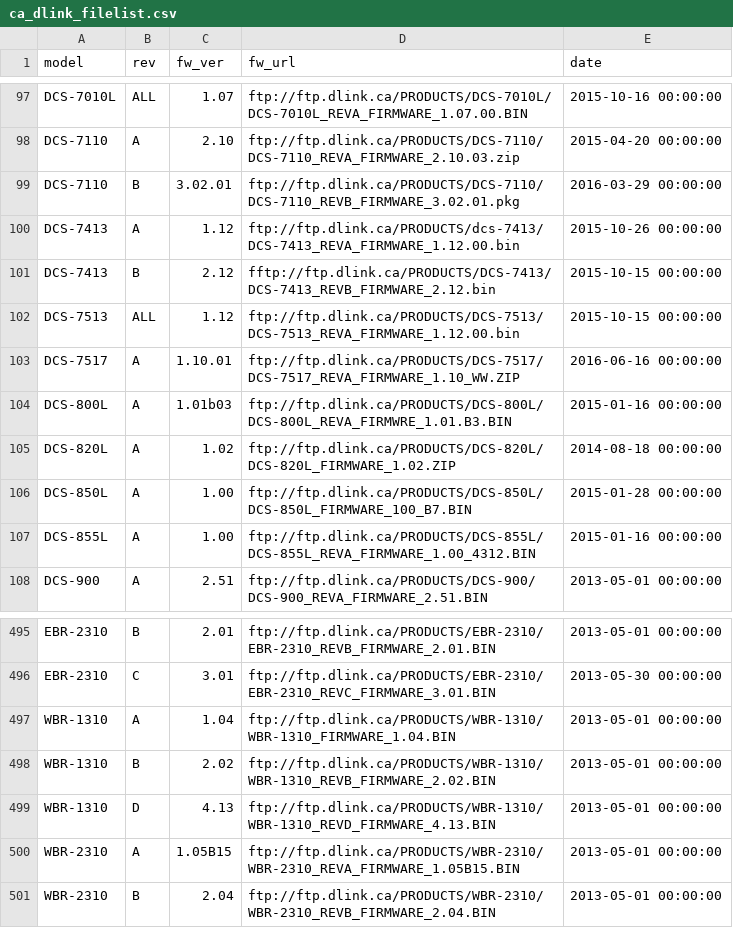
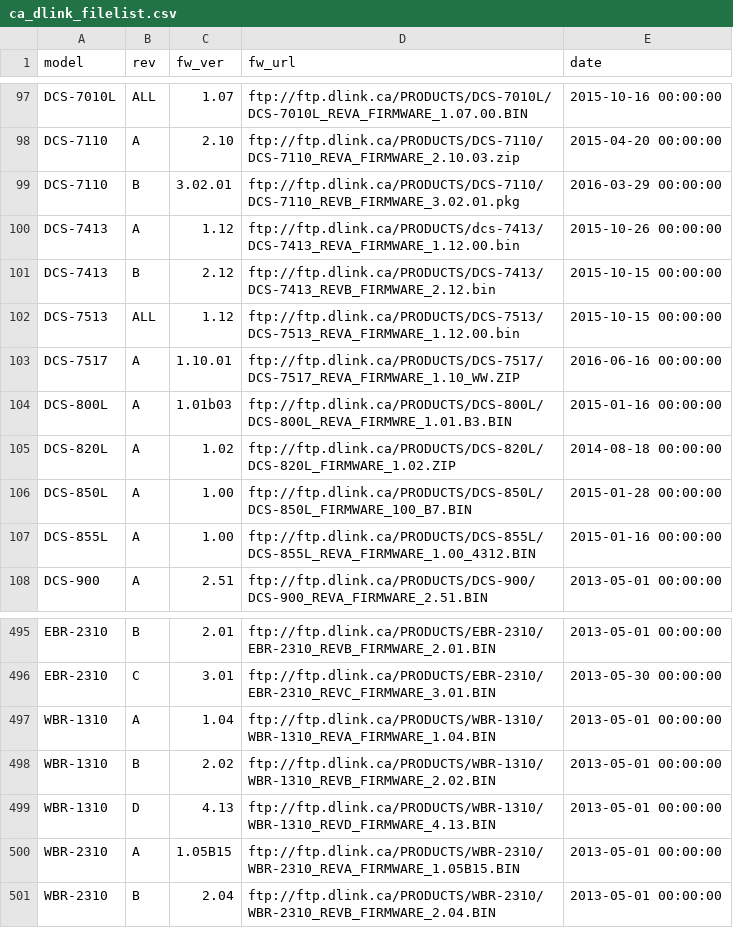
Before and after one commit to N0nent1ty/DLink_Harvester, a CSV file: ca_dlink_filelist.csv, drawn as a sheet; only a part is shown, gaps mark what is left out.

Commit message:
fix broken ftp_url

```diff
--- a/ca_dlink_filelist.csv
+++ b/ca_dlink_filelist.csv
@@ -100,3 +100,3 @@ DCS-7110,B,3.02.01,ftp://ftp.dlink.ca/PRODUCTS/DCS-7110/DCS-7110_REVB_FIRMWARE_3
 DCS-7413,A,1.12,ftp://ftp.dlink.ca/PRODUCTS/dcs-7413/DCS-7413_REVA_FIRMWARE_1.12.00.bin,2015-10-26 00:00:00
-DCS-7413,B,2.12,fftp://ftp.dlink.ca/PRODUCTS/DCS-7413/DCS-7413_REVB_FIRMWARE_2.12.bin,2015-10-15 00:00:00
+DCS-7413,B,2.12,ftp://ftp.dlink.ca/PRODUCTS/DCS-7413/DCS-7413_REVB_FIRMWARE_2.12.bin,2015-10-15 00:00:00
 DCS-7513,ALL,1.12,ftp://ftp.dlink.ca/PRODUCTS/DCS-7513/DCS-7513_REVA_FIRMWARE_1.12.00.bin,2015-10-15 00:00:00
@@ -496,3 +496,3 @@ EBR-2310,B,2.01,ftp://ftp.dlink.ca/PRODUCTS/EBR-2310/EBR-2310_REVB_FIRMWARE_2.01
 EBR-2310,C,3.01,ftp://ftp.dlink.ca/PRODUCTS/EBR-2310/EBR-2310_REVC_FIRMWARE_3.01.BIN,2013-05-30 00:00:00
-WBR-1310,A,1.04,ftp://ftp.dlink.ca/PRODUCTS/WBR-1310/WBR-1310_FIRMWARE_1.04.BIN,2013-05-01 00:00:00
+WBR-1310,A,1.04,ftp://ftp.dlink.ca/PRODUCTS/WBR-1310/WBR-1310_REVA_FIRMWARE_1.04.BIN,2013-05-01 00:00:00
 WBR-1310,B,2.02,ftp://ftp.dlink.ca/PRODUCTS/WBR-1310/WBR-1310_REVB_FIRMWARE_2.02.BIN,2013-05-01 00:00:00
```
